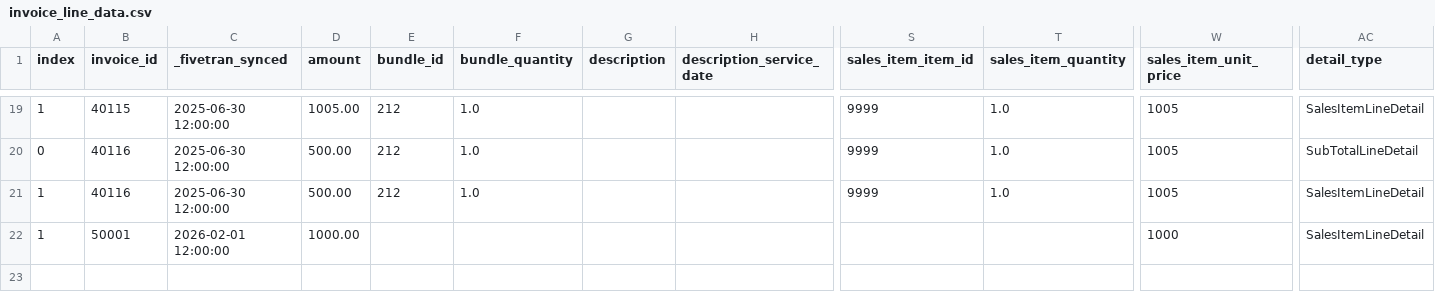
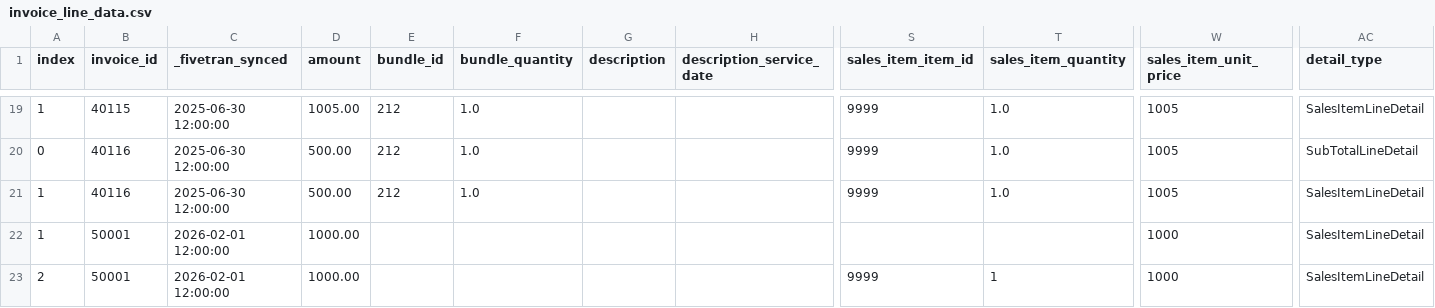
Before and after one commit to fivetran/dbt_quickbooks, a CSV file: integration_tests/seeds/invoice_line_data.csv, drawn as a sheet; only a part is shown, gaps mark what is left out; rows hold the shown columns only; the diff names each change by its address in the sheet, - before the commit and + after, or states it on an @@ line.

```diff
--- a/integration_tests/seeds/invoice_line_data.csv
+++ b/integration_tests/seeds/invoice_line_data.csv
+row 23: 2 | 50001 | 2026-02-01 12:00:00 | 1000.00 |  |  |  |  | 9999 | 1 | 1000 | SalesItemLineDetail
```
Also changed, not shown: integration_tests/seeds/bill_line_data.csv, integration_tests/seeds/item_data.csv, 29 other files.
